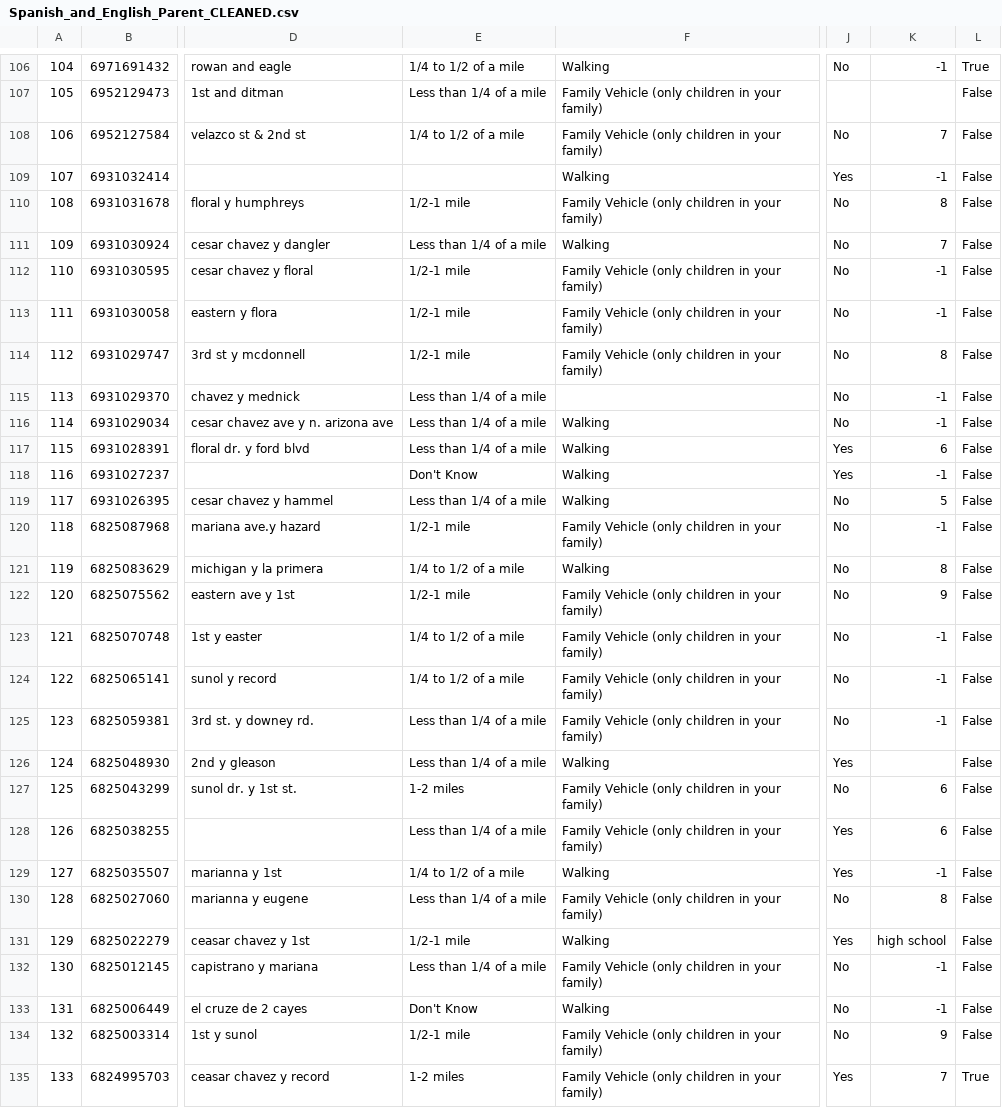
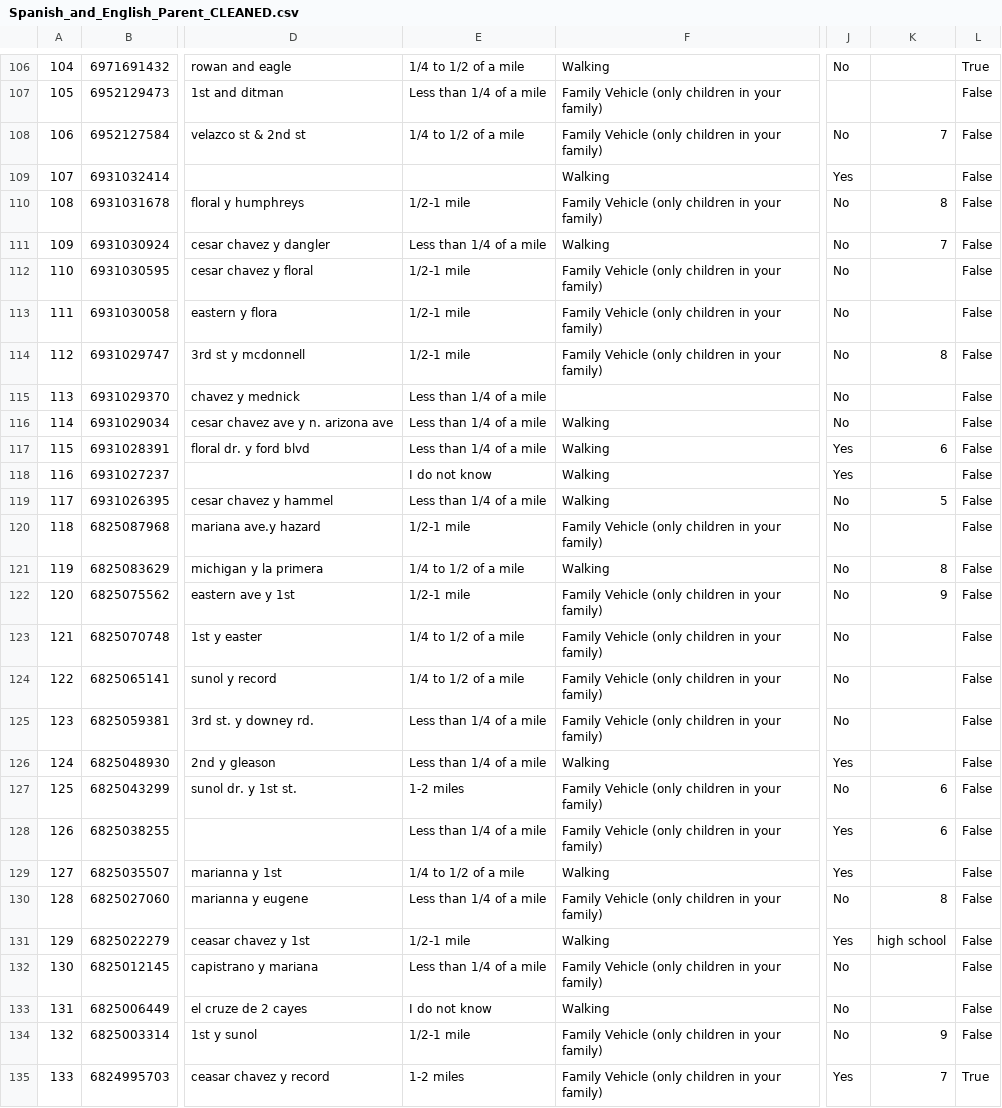
Before and after one commit to JoannaChang/ActiveSGV_Spring2019, a CSV file: datasets/cleaned/Spanish_and_English_Parent_CLEANED.csv, drawn as a sheet; only a part is shown, gaps mark what is left out; the diff covers the shown part only; the diff names each change by its address in the sheet, - before the commit and + after, or states it on an @@ line.

```diff
--- a/datasets/cleaned/Spanish_and_English_Parent_CLEANED.csv
+++ b/datasets/cleaned/Spanish_and_English_Parent_CLEANED.csv
-K106: -1
+K106: (empty)
-K109: -1
+K109: (empty)
-K112:K113: -1
+K112:K113: (empty)
-K115:K116: -1
+K115:K116: (empty)
-E118: Don't Know
+E118: I do not know
-K118: -1
+K118: (empty)
-K120: -1
+K120: (empty)
-K123:K125: -1
+K123:K125: (empty)
-K129: -1
+K129: (empty)
-K132:K133: -1
+K132:K133: (empty)
-E133: Don't Know
+E133: I do not know
```
Also changed, not shown: 64 edited cells elsewhere in this file, 1 other file.
